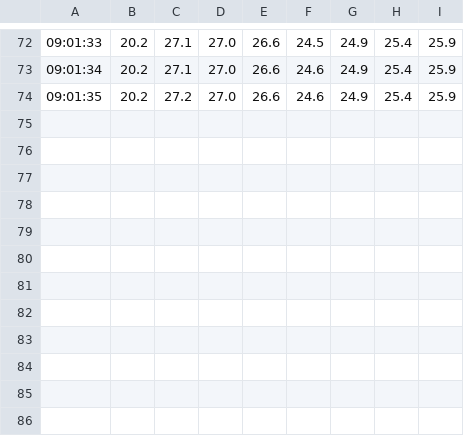
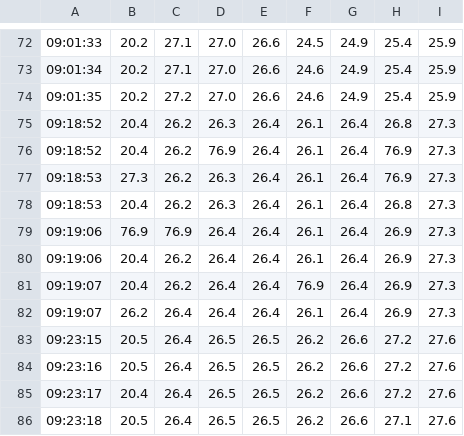
Before and after one commit to NSaundersDev/RPiLaserCube, a CSV file: html/data/temperatures.csv, drawn as a sheet; only a part is shown, gaps mark what is left out; the diff names each change by its address in the sheet, - before the commit and + after, or states it on an @@ line.

```diff
--- a/html/data/temperatures.csv
+++ b/html/data/temperatures.csv
+row 75: 09:18:52 | 20.4 | 26.2 | 26.3 | 26.4 | 26.1 | 26.4 | 26.8 | 27.3
+row 76: 09:18:52 | 20.4 | 26.2 | 76.9 | 26.4 | 26.1 | 26.4 | 76.9 | 27.3
+row 77: 09:18:53 | 27.3 | 26.2 | 26.3 | 26.4 | 26.1 | 26.4 | 76.9 | 27.3
+row 78: 09:18:53 | 20.4 | 26.2 | 26.3 | 26.4 | 26.1 | 26.4 | 26.8 | 27.3
+row 79: 09:19:06 | 76.9 | 76.9 | 26.4 | 26.4 | 26.1 | 26.4 | 26.9 | 27.3
+row 80: 09:19:06 | 20.4 | 26.2 | 26.4 | 26.4 | 26.1 | 26.4 | 26.9 | 27.3
+row 81: 09:19:07 | 20.4 | 26.2 | 26.4 | 26.4 | 76.9 | 26.4 | 26.9 | 27.3
+row 82: 09:19:07 | 26.2 | 26.4 | 26.4 | 26.4 | 26.1 | 26.4 | 26.9 | 27.3
+row 83: 09:23:15 | 20.5 | 26.4 | 26.5 | 26.5 | 26.2 | 26.6 | 27.2 | 27.6
+row 84: 09:23:16 | 20.5 | 26.4 | 26.5 | 26.5 | 26.2 | 26.6 | 27.2 | 27.6
+row 85: 09:23:17 | 20.4 | 26.4 | 26.5 | 26.5 | 26.2 | 26.6 | 27.2 | 27.6
+row 86: 09:23:18 | 20.5 | 26.4 | 26.5 | 26.5 | 26.2 | 26.6 | 27.1 | 27.6
```
Also changed, not shown: 1 other file.
